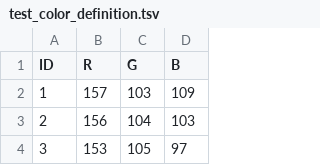
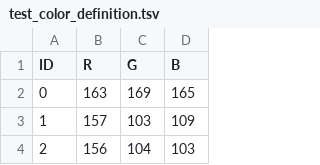
Before and after one commit to spencer-loggia/psychopy_tasks, a TSV file: task/resources/csc2/test_color_definition.tsv, drawn as a sheet; only a part is shown; the shorter side is filled out with more unchanged rows.

Commit message:
define background grey as first index in color def file. add calibrated color test from new screen

```diff
--- a/task/resources/csc2/test_color_definition.tsv
+++ b/task/resources/csc2/test_color_definition.tsv
@@ -1,2 +1,3 @@
 ID	R	G	B
+0	163	169	165
 1	157	103	109
```
Also changed, not shown: 12 other files.
